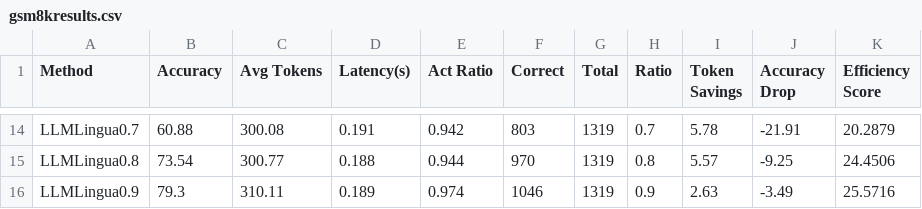
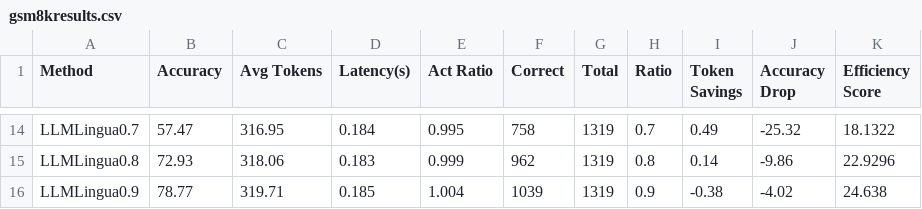
Before and after one commit to vybhav72954/tokenship, a CSV file: results/gsm8k/3B/gsm8kresults.csv, drawn as a sheet; only a part is shown, gaps mark what is left out; the diff covers the shown part only; the diff names each change by its address in the sheet, - before the commit and + after, or states it on an @@ line.

```diff
--- a/results/gsm8k/3B/gsm8kresults.csv
+++ b/results/gsm8k/3B/gsm8kresults.csv
-B14 (Accuracy): 60.88
+B14 (Accuracy): 57.47
-C14 (Avg Tokens): 300.08
+C14 (Avg Tokens): 316.95
-D14 (Latency(s)): 0.191
+D14 (Latency(s)): 0.184
-E14 (Act Ratio): 0.942
+E14 (Act Ratio): 0.995
-F14 (Correct): 803
+F14 (Correct): 758
-I14 (Token Savings): 5.78
+I14 (Token Savings): 0.49
-J14 (Accuracy Drop): -21.91
+J14 (Accuracy Drop): -25.32
-K14 (Efficiency Score): 20.2879
+K14 (Efficiency Score): 18.1322
-B15 (Accuracy): 73.54
+B15 (Accuracy): 72.93
-C15 (Avg Tokens): 300.77
+C15 (Avg Tokens): 318.06
-D15 (Latency(s)): 0.188
+D15 (Latency(s)): 0.183
-E15 (Act Ratio): 0.944
+E15 (Act Ratio): 0.999
-F15 (Correct): 970
+F15 (Correct): 962
-I15 (Token Savings): 5.57
+I15 (Token Savings): 0.14
-J15 (Accuracy Drop): -9.25
+J15 (Accuracy Drop): -9.86
-K15 (Efficiency Score): 24.4506
+K15 (Efficiency Score): 22.9296
-B16 (Accuracy): 79.3
+B16 (Accuracy): 78.77
-C16 (Avg Tokens): 310.11
+C16 (Avg Tokens): 319.71
-D16 (Latency(s)): 0.189
+D16 (Latency(s)): 0.185
-E16 (Act Ratio): 0.974
+E16 (Act Ratio): 1.004
-F16 (Correct): 1046
+F16 (Correct): 1039
-I16 (Token Savings): 2.63
+I16 (Token Savings): -0.38
-J16 (Accuracy Drop): -3.49
+J16 (Accuracy Drop): -4.02
-K16 (Efficiency Score): 25.5716
+K16 (Efficiency Score): 24.638
```
Also changed, not shown: 26 edited cells elsewhere in this file, results/gsm8k/0.5B/gsm8kresults.csv, results/gsm8k/0.5B/gsm8kresultsfinal.csv, 39 other files.
